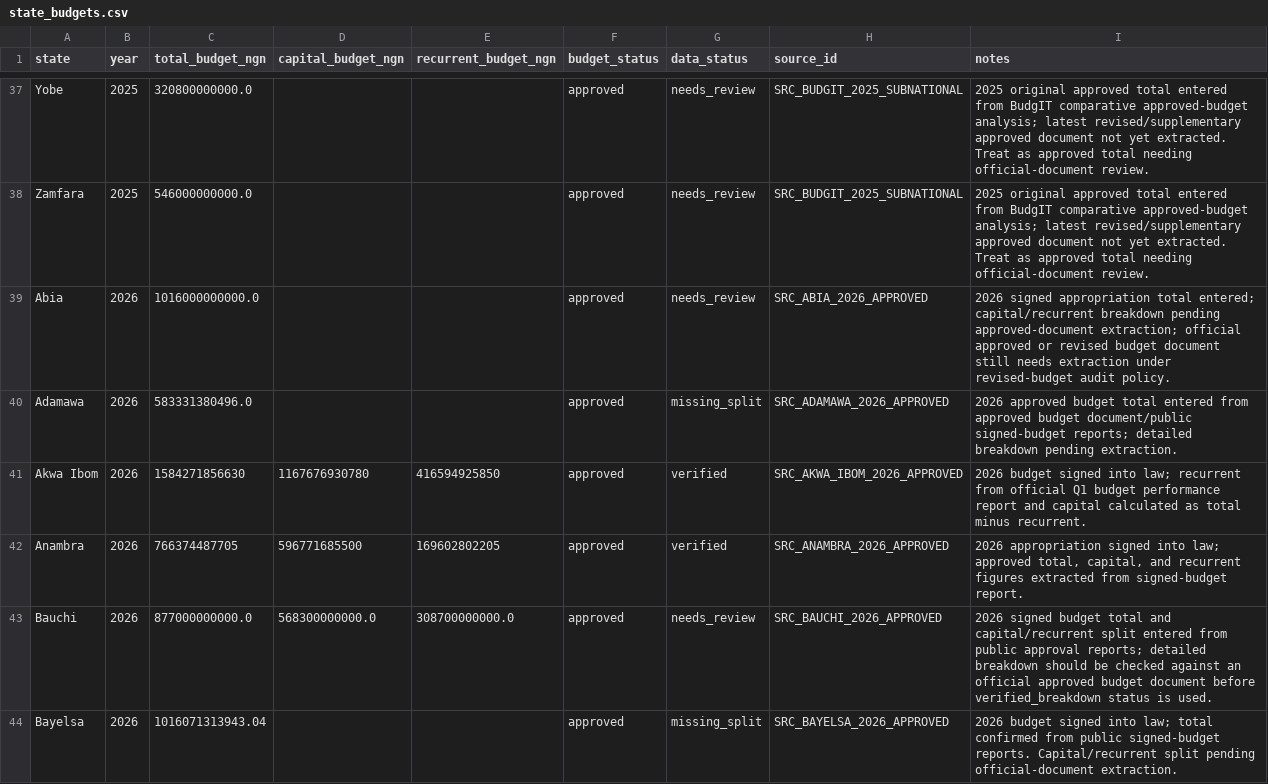
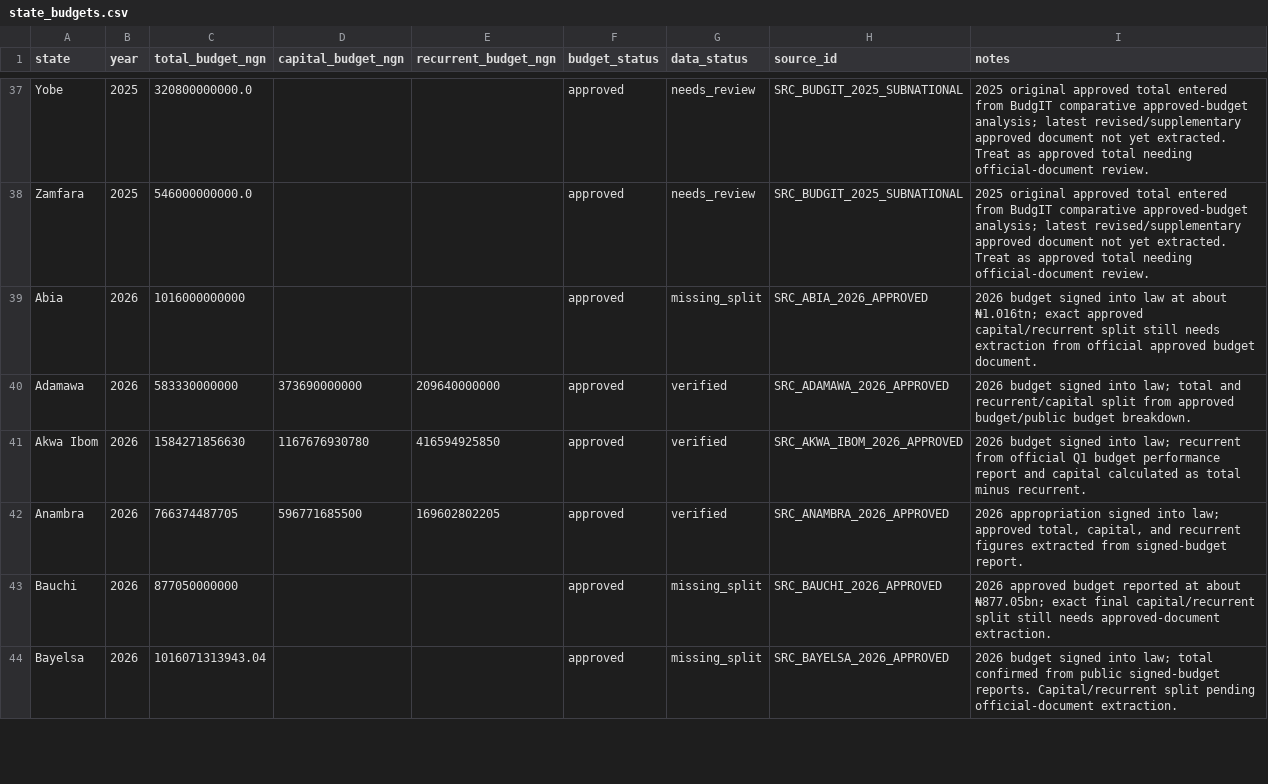
Before and after one commit to osariel/nigeria-development-simulator, a CSV file: data/state_budgets.csv, drawn as a sheet; only a part is shown, gaps mark what is left out; the diff covers the shown part only.

```diff
--- a/data/state_budgets.csv
+++ b/data/state_budgets.csv
@@ -38,7 +38,7 @@ Yobe,2025,320800000000.0,,,approved,needs_review,SRC_BUDGIT_2025_SUBNATIONAL,202
 Zamfara,2025,546000000000.0,,,approved,needs_review,SRC_BUDGIT_2025_SUBNATIONAL,2025 original approved total entered from BudgIT comparative approved-budget analysis; latest revised/supplementary approved document not yet extracted. Treat as approved total needing official-document review.
-Abia,2026,1016000000000.0,,,approved,needs_review,SRC_ABIA_2026_APPROVED,2026 signed appropriation total entered; capital/recurrent breakdown pending approved-document extraction; official approved or revised budget document still needs extraction under revised-budget audit policy.
-Adamawa,2026,583331380496.0,,,approved,missing_split,SRC_ADAMAWA_2026_APPROVED,2026 approved budget total entered from approved budget document/public signed-budget reports; detailed breakdown pending extraction.
+Abia,2026,1016000000000,,,approved,missing_split,SRC_ABIA_2026_APPROVED,2026 budget signed into law at about ₦1.016tn; exact approved capital/recurrent split still needs extraction from official approved budget document.
+Adamawa,2026,583330000000,373690000000,209640000000,approved,verified,SRC_ADAMAWA_2026_APPROVED,2026 budget signed into law; total and recurrent/capital split from approved budget/public budget breakdown.
 Akwa Ibom,2026,1584271856630,1167676930780,416594925850,approved,verified,SRC_AKWA_IBOM_2026_APPROVED,2026 budget signed into law; recurrent from official Q1 budget performance report and capital calculated as total minus recurrent.
 Anambra,2026,766374487705,596771685500,169602802205,approved,verified,SRC_ANAMBRA_2026_APPROVED,"2026 appropriation signed into law; approved total, capital, and recurrent figures extracted from signed-budget report."
-Bauchi,2026,877000000000.0,568300000000.0,308700000000.0,approved,needs_review,SRC_BAUCHI_2026_APPROVED,2026 signed budget total and capital/recurrent split entered from public approval reports; detailed breakdown should be checked against an official approved budget document before verified_breakdown status is used.
+Bauchi,2026,877050000000,,,approved,missing_split,SRC_BAUCHI_2026_APPROVED,2026 approved budget reported at about ₦877.05bn; exact final capital/recurrent split still needs approved-document extraction.
 Bayelsa,2026,1016071313943.04,,,approved,missing_split,SRC_BAYELSA_2026_APPROVED,2026 budget signed into law; total confirmed from public signed-budget reports. Capital/recurrent split pending official-document extraction.
```
Also changed, not shown: 7 added rows, 7 removed rows and 32 edited cells elsewhere in this file, data/sources.csv, 1 other file.
